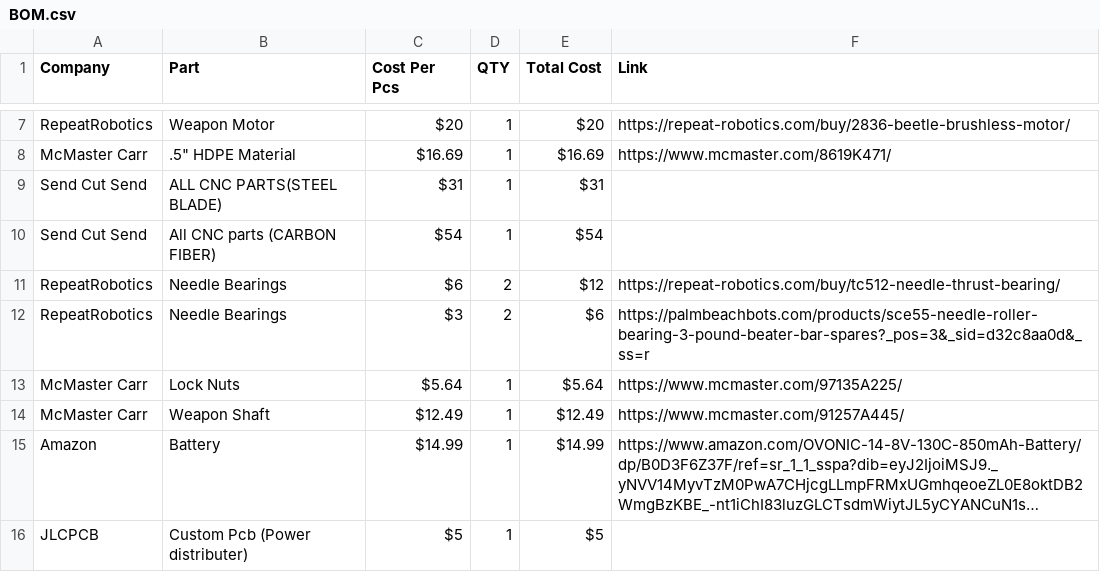
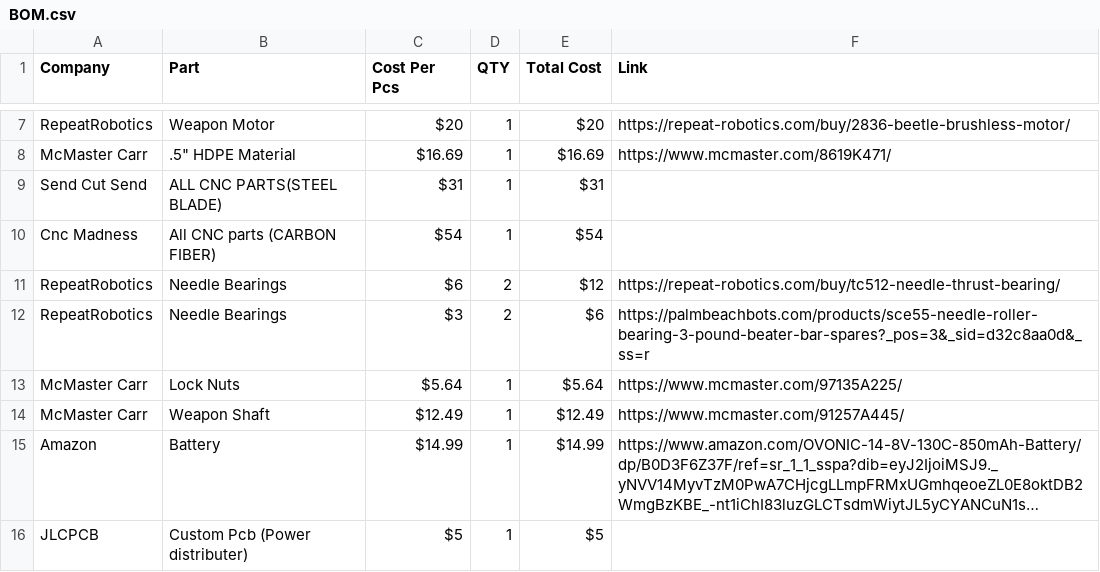
Before and after one commit to Alexl22437/Battle-Bots, a CSV file: BOM.csv, drawn as a sheet; only a part is shown, gaps mark what is left out; long unchanged cells end in ….

Commit message:
Update BOM.csv

```diff
--- a/BOM.csv
+++ b/BOM.csv
@@ -9,3 +9,3 @@ McMaster Carr,".5"" HDPE Material ",$16.69,1,$16.69,https://www.mcmaster.com/861
 Send Cut Send,ALL CNC PARTS(STEEL BLADE),$31,1,$31,
-Send Cut Send,All CNC parts (CARBON FIBER),$54,1,$54,
+Cnc Madness,All CNC parts (CARBON FIBER),$54,1,$54,
 RepeatRobotics,Needle Bearings,$6,2,$12,https://repeat-robotics.com/buy/tc512-needle-thrust-bearing/
```
